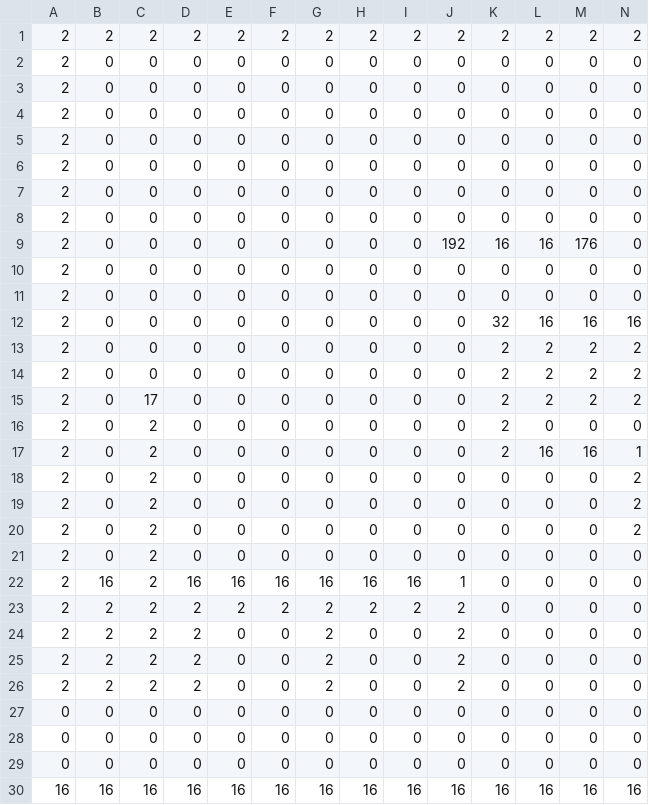
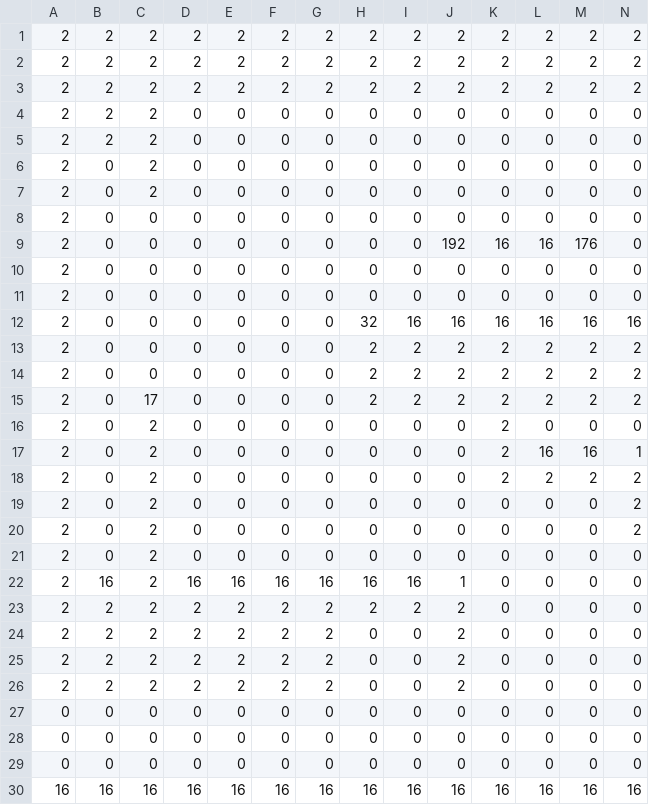
Before and after one commit to athern/chameleon-quest, a CSV file: Chameleon Quest/assets/mapCSV_1-6_Map.csv, drawn as a sheet; only a part is shown; removed rows and columns are numbered as before the commit, all else as after; rows hold the shown columns only; the diff names each change by its address in the sheet, - before the commit and + after, or states it on an @@ line.

```diff
--- a/Chameleon Quest/assets/mapCSV_1-6_Map.csv
+++ b/Chameleon Quest/assets/mapCSV_1-6_Map.csv
-row 2: 2 | 0 | 0 | 0 | 0 | 0 | 0 | 0 | 0 | 0 | 0 | 0 | 0 | 0
-row 3: 2 | 0 | 0 | 0 | 0 | 0 | 0 | 0 | 0 | 0 | 0 | 0 | 0 | 0
+row 2: 2 | 2 | 2 | 2 | 2 | 2 | 2 | 2 | 2 | 2 | 2 | 2 | 2 | 2
+row 3: 2 | 2 | 2 | 2 | 2 | 2 | 2 | 2 | 2 | 2 | 2 | 2 | 2 | 2
-B4:B5: 0
+B4:B5: 2
-C4:C7: 0
+C4:C7: 2
-H12: 0
+H12: 32
-I12: 0
+I12: 16
-J12: 0
+J12: 16
-K12: 32
+K12: 16
-H13:H15: 0
+H13:H15: 2
-I13:I15: 0
+I13:I15: 2
-J13:J15: 0
+J13:J15: 2
-K18: 0
+K18: 2
-L18: 0
+L18: 2
-M18: 0
+M18: 2
-E24:E26: 0
+E24:E26: 2
-F24:F26: 0
+F24:F26: 2
```
Also changed, not shown: 5 other files.
